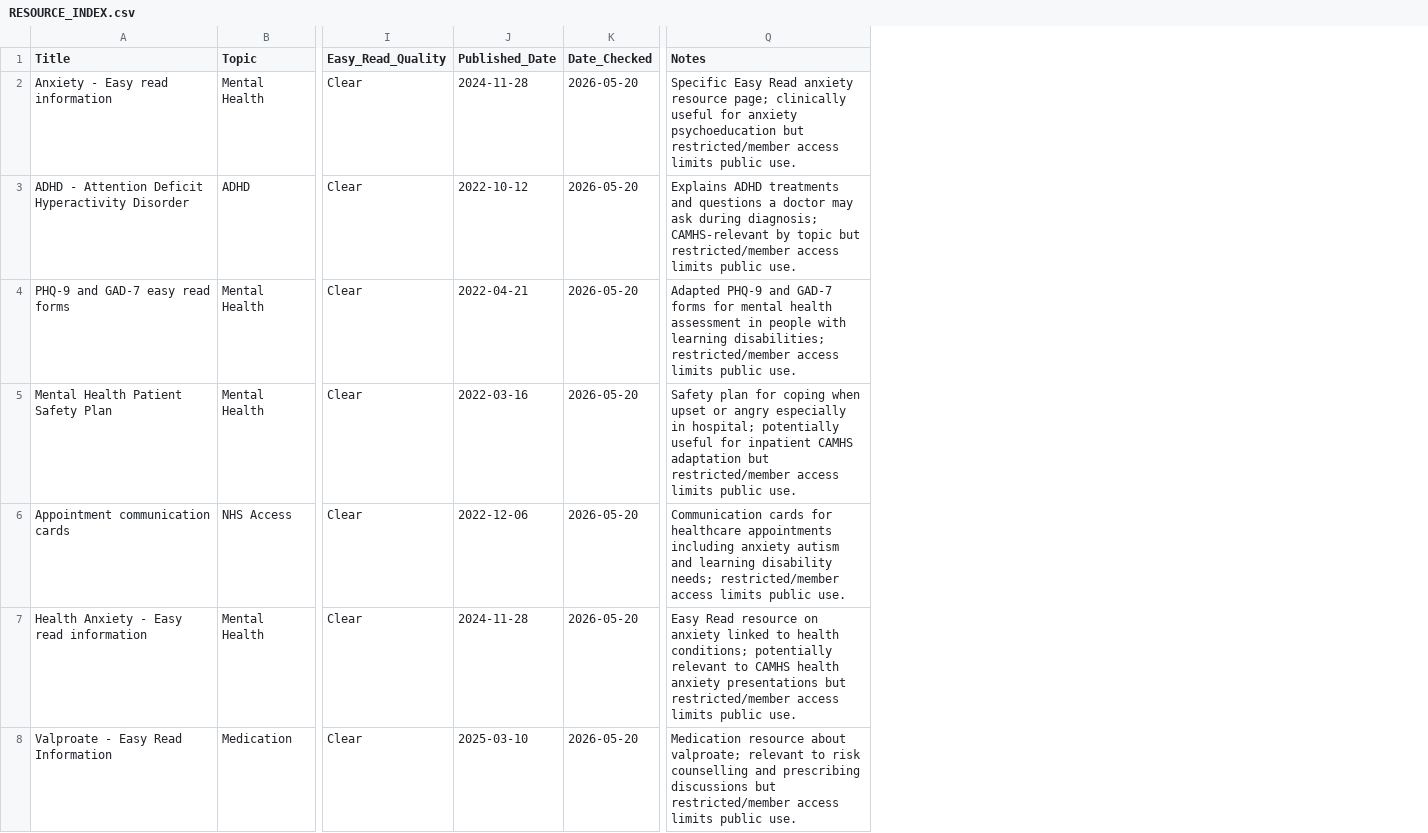
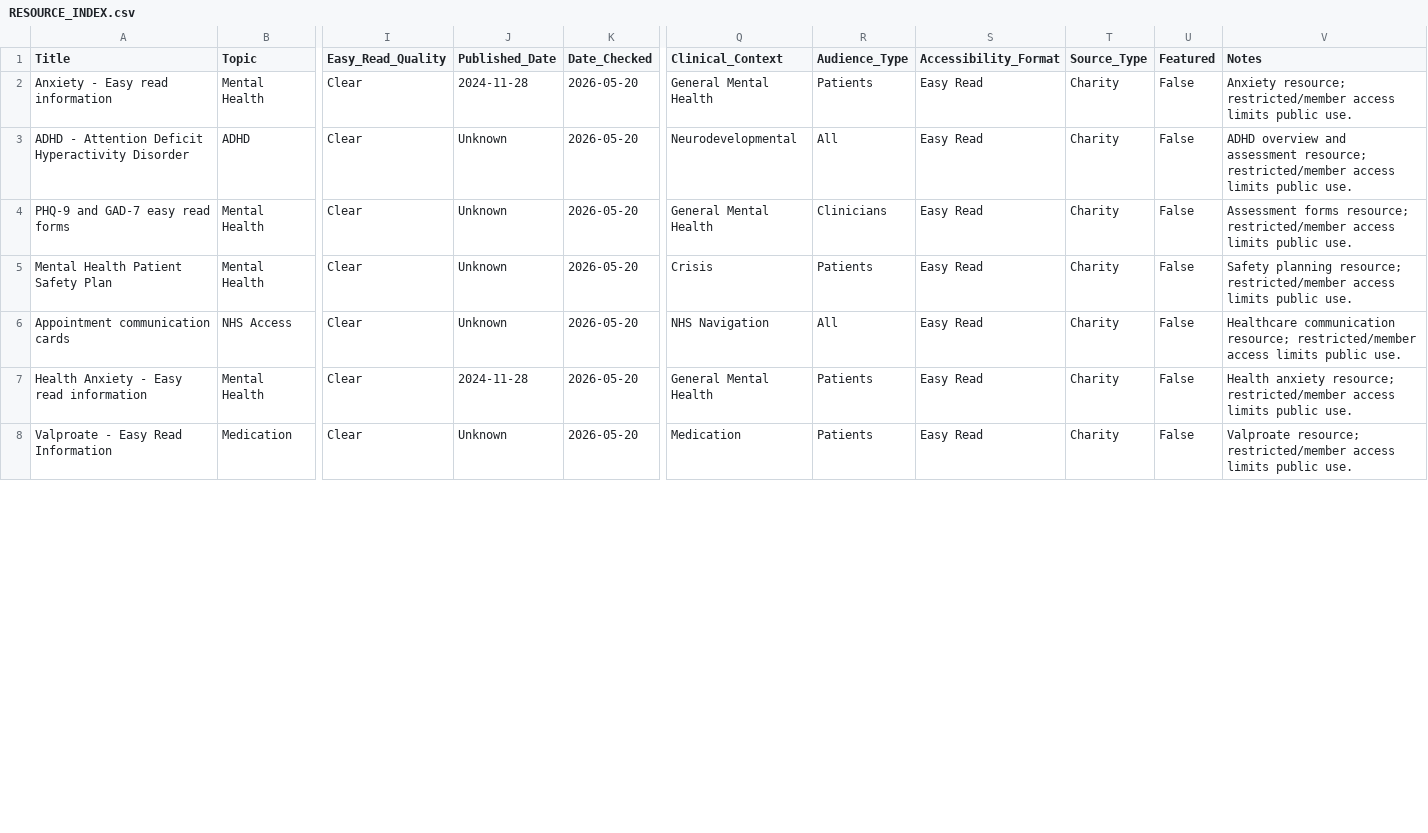
Before and after one commit to Prav0301/easy-read-resource-index, a CSV file: RESOURCE_INDEX.csv, drawn as a sheet; only a part is shown, gaps mark what is left out; addresses are those after the commit; the diff covers the shown part only; the diff names each change by its address in the sheet, - before the commit and + after, or states it on an @@ line.

Commit message:
Enrich resource metadata with clinical taxonomy

```diff
--- a/RESOURCE_INDEX.csv
+++ b/RESOURCE_INDEX.csv
+column Q (Clinical_Context), rows 2-8: General Mental Health | Neurodevelopmental | General Mental Health | Crisis | NHS Navigation | General Mental Health | Medication
+column R (Audience_Type), rows 2-8: Patients | All | Clinicians | Patients | All | Patients | Patients
+column S (Accessibility_Format), rows 2-8: all Easy Read
+column T (Source_Type), rows 2-8: all Charity
+column U (Featured), rows 2-8: all False
-V2 (Notes): Specific Easy Read anxiety resource page; clinically useful for anxiety psychoeducation but restricted/member access…
+V2 (Notes): Anxiety resource; restricted/member access…
-J3 (Published_Date): 2022-10-12
+J3 (Published_Date): Unknown
-V3 (Notes): Explains ADHD treatments and questions a doctor may ask during diagnosis; CAMHS-relevant by topic but restricted/member access…
+V3 (Notes): ADHD overview and assessment resource; restricted/member access…
-J4 (Published_Date): 2022-04-21
+J4 (Published_Date): Unknown
-V4 (Notes): Adapted PHQ-9 and GAD-7 forms for mental health assessment in people with learning disabilities; restricted/member access…
+V4 (Notes): Assessment forms resource; restricted/member access…
-J5 (Published_Date): 2022-03-16
+J5 (Published_Date): Unknown
-V5 (Notes): Safety plan for coping when upset or angry especially in hospital; potentially useful for inpatient CAMHS adaptation but restricted/member access…
+V5 (Notes): Safety planning resource; restricted/member access…
-J6 (Published_Date): 2022-12-06
+J6 (Published_Date): Unknown
-V6 (Notes): Communication cards for healthcare appointments including anxiety autism and learning disability needs; restricted/member access…
+V6 (Notes): Healthcare communication resource; restricted/member access…
-V7 (Notes): Easy Read resource on anxiety linked to health conditions; potentially relevant to CAMHS health anxiety presentations but restricted/member access…
+V7 (Notes): Health anxiety resource; restricted/member access…
-J8 (Published_Date): 2025-03-10
+J8 (Published_Date): Unknown
-V8 (Notes): Medication resource about valproate; relevant to risk counselling and prescribing discussions but restricted/member access…
+V8 (Notes): Valproate resource; restricted/member access…
```
Also changed, not shown: 38 edited cells elsewhere in this file.
